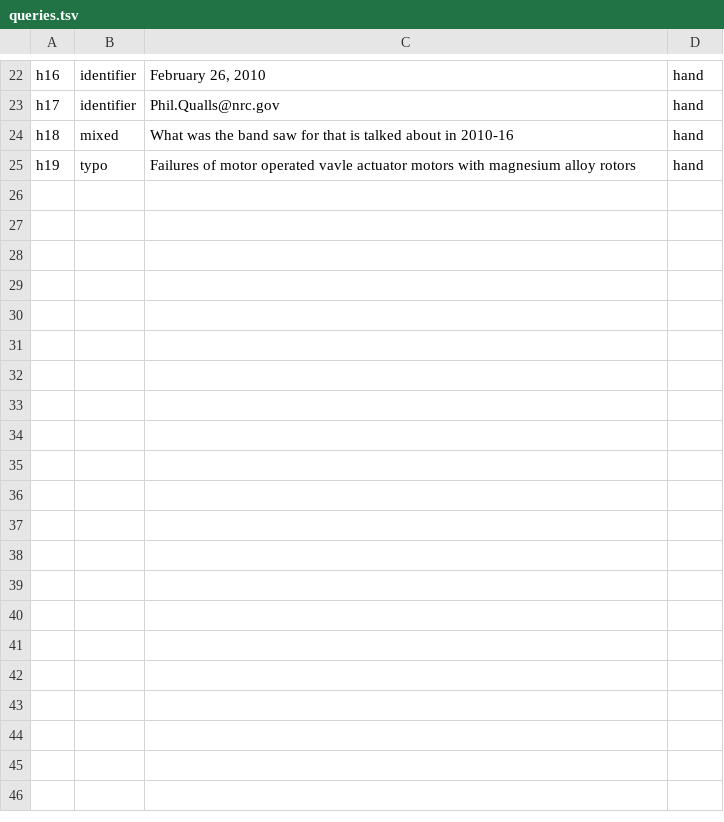
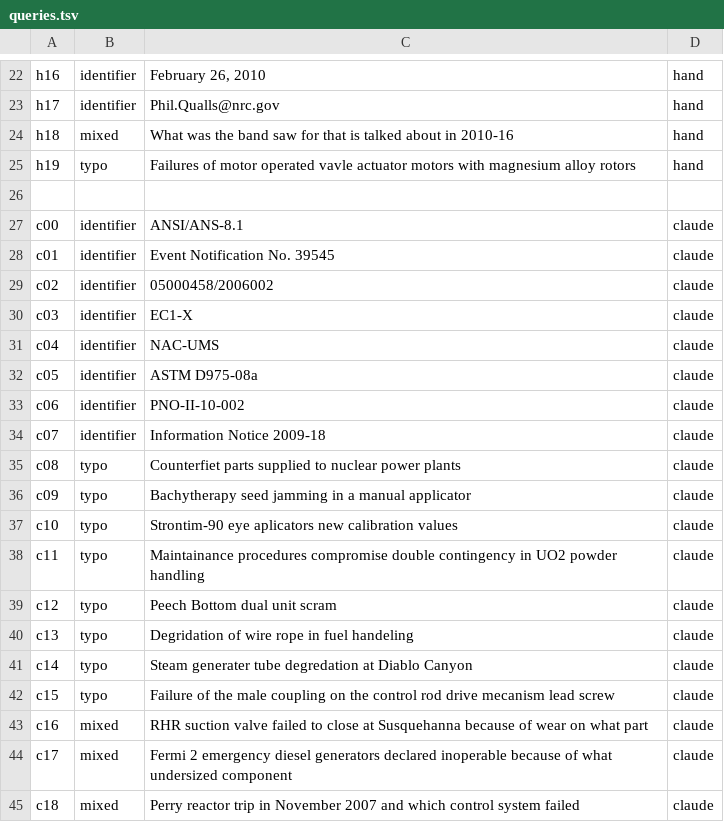
Before and after one commit to cdona005/p2-rag-system, a TSV file: eval/own/queries.tsv, drawn as a sheet; only a part is shown, gaps mark what is left out; the diff covers the shown part only; the diff names each change by its address in the sheet, - before the commit and + after, or states it on an @@ line.

Commit message:
Add 40 drafted queries (origin claude) and relevance judgments

```diff
--- a/eval/own/queries.tsv
+++ b/eval/own/queries.tsv
+row 26: (empty)
+row 27: c00 | identifier | ANSI/ANS-8.1 | claude
+row 28: c01 | identifier | Event Notification No. 39545 | claude
+row 29: c02 | identifier | 05000458/2006002 | claude
+row 30: c03 | identifier | EC1-X | claude
+row 31: c04 | identifier | NAC-UMS | claude
+row 32: c05 | identifier | ASTM D975-08a | claude
+row 33: c06 | identifier | PNO-II-10-002 | claude
+row 34: c07 | identifier | Information Notice 2009-18 | claude
+row 35: c08 | typo | Counterfiet parts supplied to nuclear power plants | claude
+row 36: c09 | typo | Bachytherapy seed jamming in a manual applicator | claude
+row 37: c10 | typo | Strontim-90 eye aplicators new calibration values | claude
+row 38: c11 | typo | Maintainance procedures compromise double contingency in UO2 powder handling | claude
+row 39: c12 | typo | Peech Bottom dual unit scram | claude
+row 40: c13 | typo | Degridation of wire rope in fuel handeling | claude
+row 41: c14 | typo | Steam generater tube degredation at Diablo Canyon | claude
+row 42: c15 | typo | Failure of the male coupling on the control rod drive mecanism lead screw | claude
+row 43: c16 | mixed | RHR suction valve failed to close at Susquehanna because of wear on what part | claude
+row 44: c17 | mixed | Fermi 2 emergency diesel generators declared inoperable because of what undersized component | claude
+row 45: c18 | mixed | Perry reactor trip in November 2007 and which control system failed | claude
```
Also changed, not shown: 21 added rows elsewhere in this file, 1 other file.
